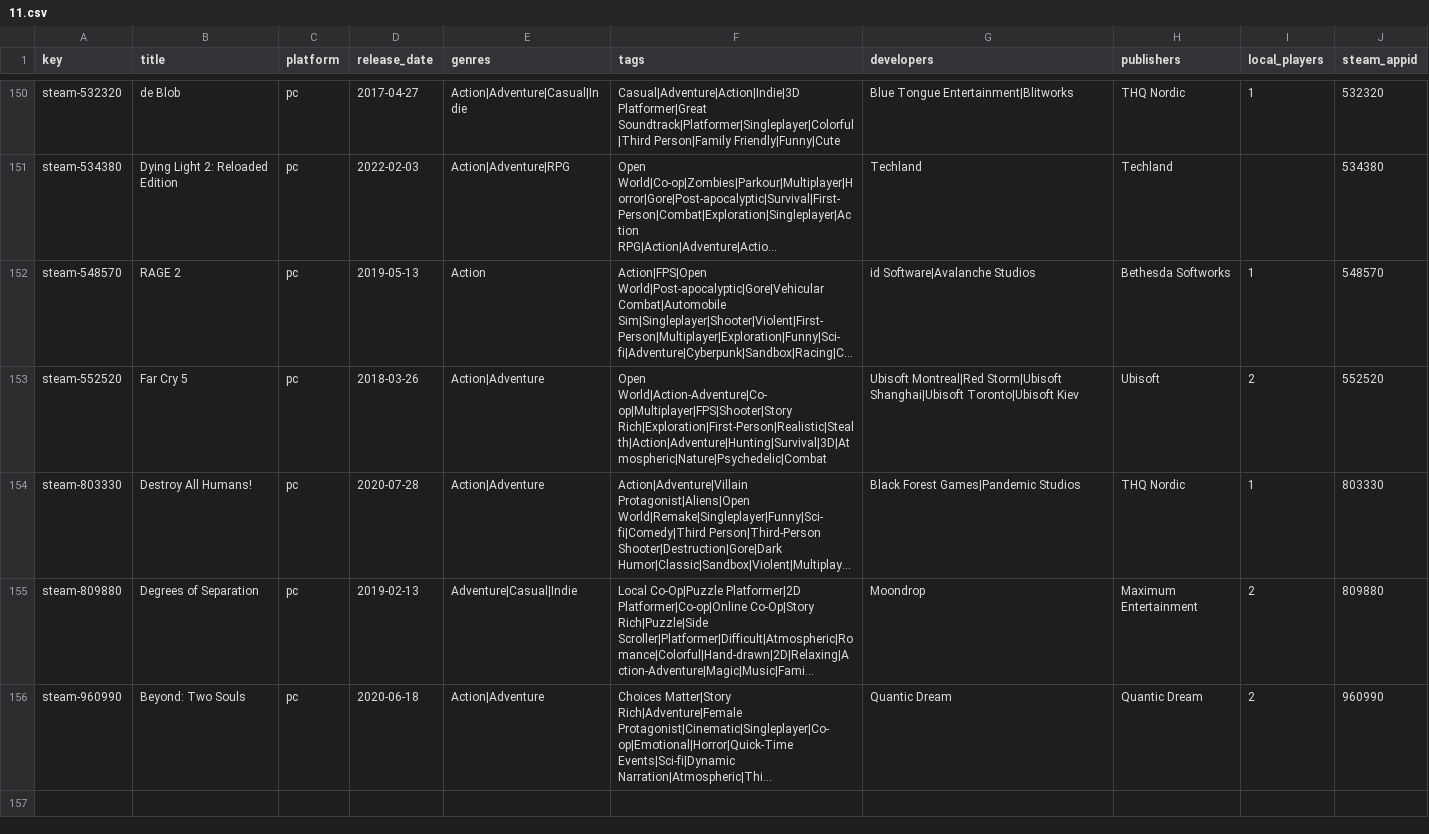
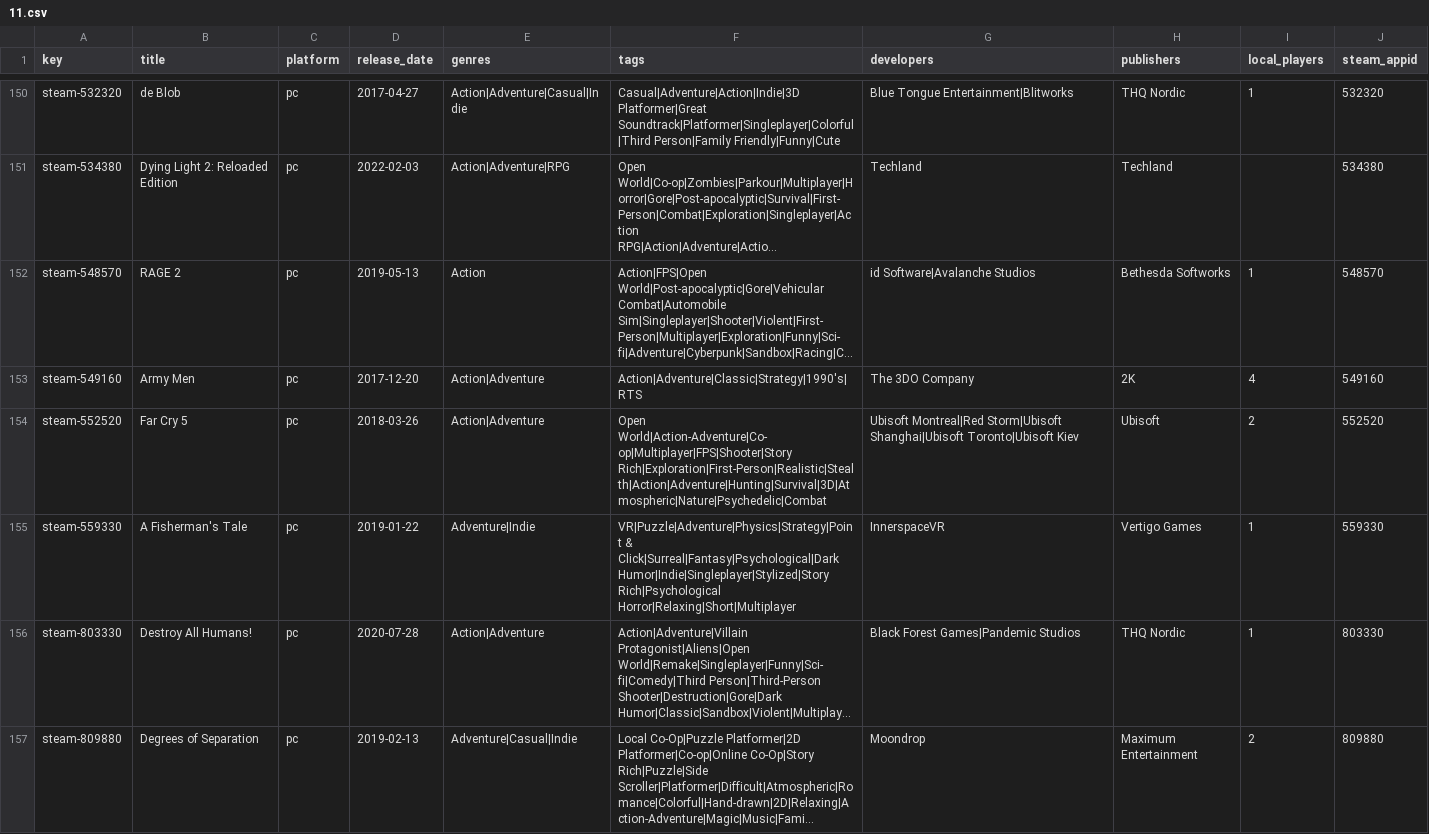
Before and after one commit to jeremybris/PlayOut-metadata, a CSV file: data/steam/11.csv, drawn as a sheet; only a part is shown, gaps mark what is left out; the shorter side is filled out with more unchanged rows; long unchanged cells end in …; the diff names each change by its address in the sheet, - before the commit and + after, or states it on an @@ line.

```diff
--- a/data/steam/11.csv
+++ b/data/steam/11.csv
+row 153: steam-549160 | Army Men | pc | 2017-12-20 | Action|Adventure | Action|Adventure|Classic|Strategy|1990's|RTS | The 3DO Company | 2K | 4 | 549160
+row 155: steam-559330 | A Fisherman's Tale | pc | 2019-01-22 | Adventure|Indie | VR|Puzzle|Adventure|Physics|Strategy|Point & Click|Surreal|Fantasy|Psychological|Dark Humor|Indie|Singleplayer|Stylized|Story Rich|Psychological Horror|Relaxing|Short|Multiplayer | InnerspaceVR | Vertigo Games | 1 | 559330
```
